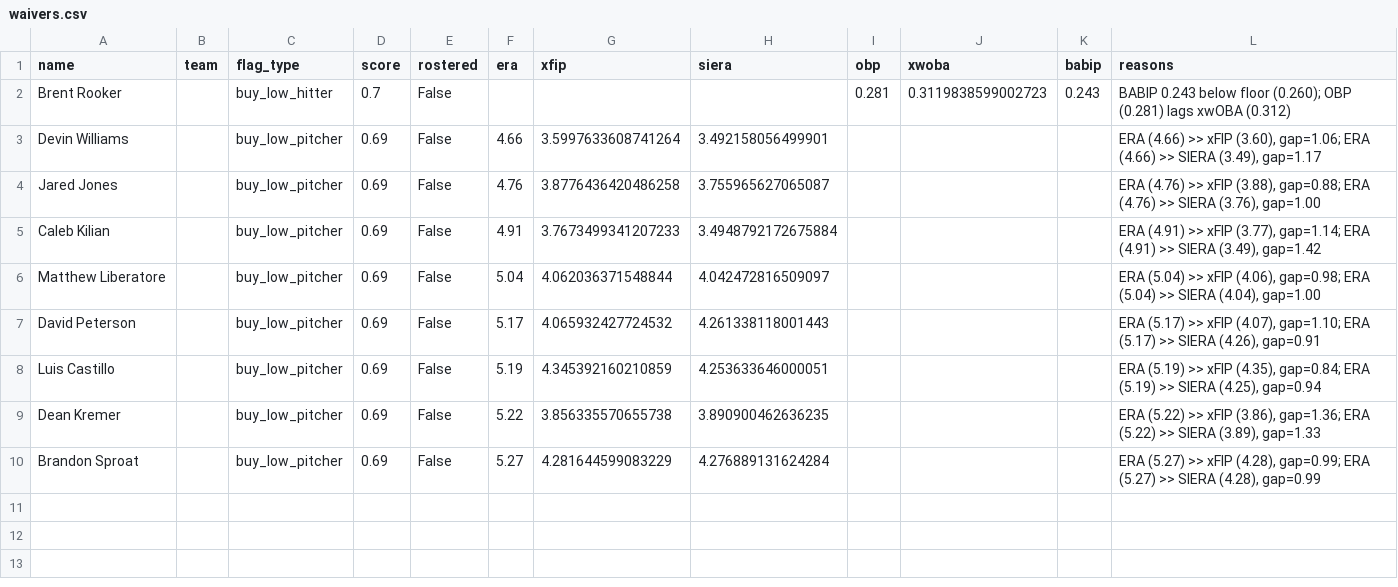
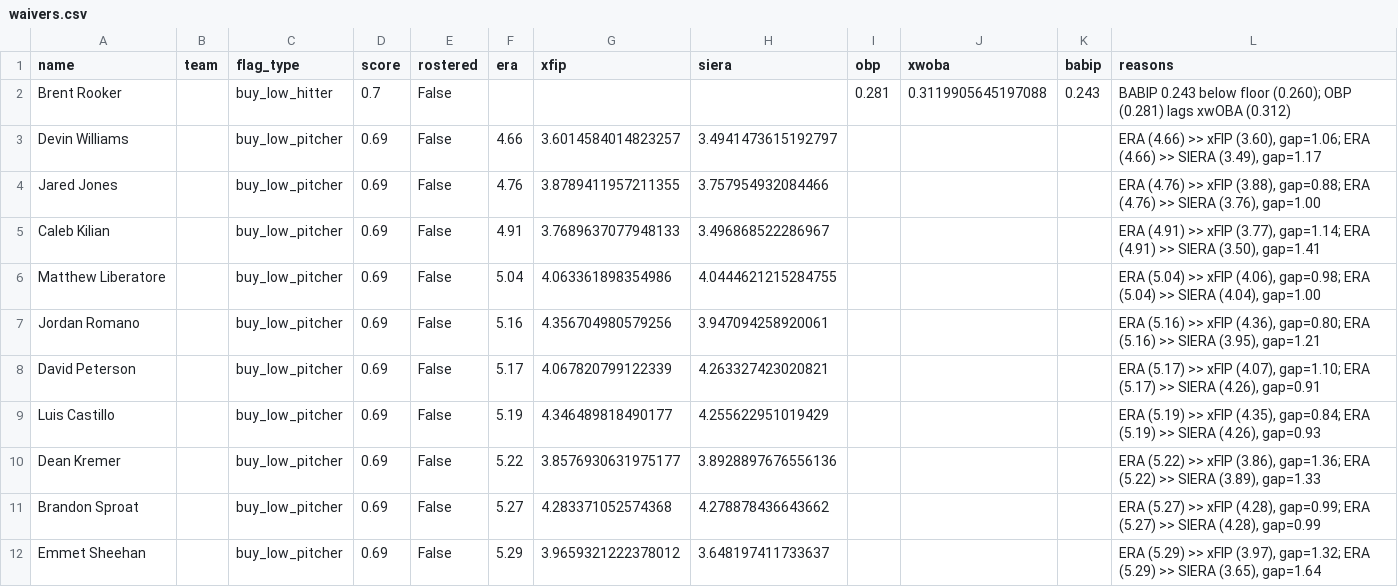
Before and after one commit to nickguarriello/pitch-slap, a CSV file: docs/data/waivers.csv, drawn as a sheet.

```diff
--- a/docs/data/waivers.csv
+++ b/docs/data/waivers.csv
@@ -1,10 +1,12 @@
 name,team,flag_type,score,rostered,era,xfip,siera,obp,xwoba,babip,reasons
-Brent Rooker,,buy_low_hitter,0.7,False,,,,0.281,0.3119838599002723,0.243,BABIP 0.243 below floor (0.260); OBP (0.281) lags xwOBA (0.312)
-Devin Williams,,buy_low_pitcher,0.69,False,4.66,3.5997633608741264,3.492158056499901,,,,"ERA (4.66) >> xFIP (3.60), gap=1.06; ERA (4.66) >> SIERA (3.49), gap=1.17"
-Jared Jones,,buy_low_pitcher,0.69,False,4.76,3.8776436420486258,3.755965627065087,,,,"ERA (4.76) >> xFIP (3.88), gap=0.88; ERA (4.76) >> SIERA (3.76), gap=1.00"
-Caleb Kilian,,buy_low_pitcher,0.69,False,4.91,3.7673499341207233,3.4948792172675884,,,,"ERA (4.91) >> xFIP (3.77), gap=1.14; ERA (4.91) >> SIERA (3.49), gap=1.42"
-Matthew Liberatore,,buy_low_pitcher,0.69,False,5.04,4.062036371548844,4.042472816509097,,,,"ERA (5.04) >> xFIP (4.06), gap=0.98; ERA (5.04) >> SIERA (4.04), gap=1.00"
-David Peterson,,buy_low_pitcher,0.69,False,5.17,4.065932427724532,4.261338118001443,,,,"ERA (5.17) >> xFIP (4.07), gap=1.10; ERA (5.17) >> SIERA (4.26), gap=0.91"
-Luis Castillo,,buy_low_pitcher,0.69,False,5.19,4.345392160210859,4.253633646000051,,,,"ERA (5.19) >> xFIP (4.35), gap=0.84; ERA (5.19) >> SIERA (4.25), gap=0.94"
-Dean Kremer,,buy_low_pitcher,0.69,False,5.22,3.856335570655738,3.890900462636235,,,,"ERA (5.22) >> xFIP (3.86), gap=1.36; ERA (5.22) >> SIERA (3.89), gap=1.33"
-Brandon Sproat,,buy_low_pitcher,0.69,False,5.27,4.281644599083229,4.276889131624284,,,,"ERA (5.27) >> xFIP (4.28), gap=0.99; ERA (5.27) >> SIERA (4.28), gap=0.99"
+Brent Rooker,,buy_low_hitter,0.7,False,,,,0.281,0.3119905645197088,0.243,BABIP 0.243 below floor (0.260); OBP (0.281) lags xwOBA (0.312)
+Devin Williams,,buy_low_pitcher,0.69,False,4.66,3.6014584014823257,3.4941473615192797,,,,"ERA (4.66) >> xFIP (3.60), gap=1.06; ERA (4.66) >> SIERA (3.49), gap=1.17"
+Jared Jones,,buy_low_pitcher,0.69,False,4.76,3.8789411957211355,3.757954932084466,,,,"ERA (4.76) >> xFIP (3.88), gap=0.88; ERA (4.76) >> SIERA (3.76), gap=1.00"
+Caleb Kilian,,buy_low_pitcher,0.69,False,4.91,3.7689637077948133,3.496868522286967,,,,"ERA (4.91) >> xFIP (3.77), gap=1.14; ERA (4.91) >> SIERA (3.50), gap=1.41"
+Matthew Liberatore,,buy_low_pitcher,0.69,False,5.04,4.063361898354986,4.0444621215284755,,,,"ERA (5.04) >> xFIP (4.06), gap=0.98; ERA (5.04) >> SIERA (4.04), gap=1.00"
+Jordan Romano,,buy_low_pitcher,0.69,False,5.16,4.356704980579256,3.947094258920061,,,,"ERA (5.16) >> xFIP (4.36), gap=0.80; ERA (5.16) >> SIERA (3.95), gap=1.21"
+David Peterson,,buy_low_pitcher,0.69,False,5.17,4.067820799122339,4.263327423020821,,,,"ERA (5.17) >> xFIP (4.07), gap=1.10; ERA (5.17) >> SIERA (4.26), gap=0.91"
+Luis Castillo,,buy_low_pitcher,0.69,False,5.19,4.346489818490177,4.255622951019429,,,,"ERA (5.19) >> xFIP (4.35), gap=0.84; ERA (5.19) >> SIERA (4.26), gap=0.93"
+Dean Kremer,,buy_low_pitcher,0.69,False,5.22,3.8576930631975177,3.8928897676556136,,,,"ERA (5.22) >> xFIP (3.86), gap=1.36; ERA (5.22) >> SIERA (3.89), gap=1.33"
+Brandon Sproat,,buy_low_pitcher,0.69,False,5.27,4.283371052574368,4.278878436643662,,,,"ERA (5.27) >> xFIP (4.28), gap=0.99; ERA (5.27) >> SIERA (4.28), gap=0.99"
+Emmet Sheehan,,buy_low_pitcher,0.69,False,5.29,3.9659321222378012,3.648197411733637,,,,"ERA (5.29) >> xFIP (3.97), gap=1.32; ERA (5.29) >> SIERA (3.65), gap=1.64"
```
Also changed, not shown: data/player-crosswalk.csv, docs/data/matchup.csv, 11 other files.
